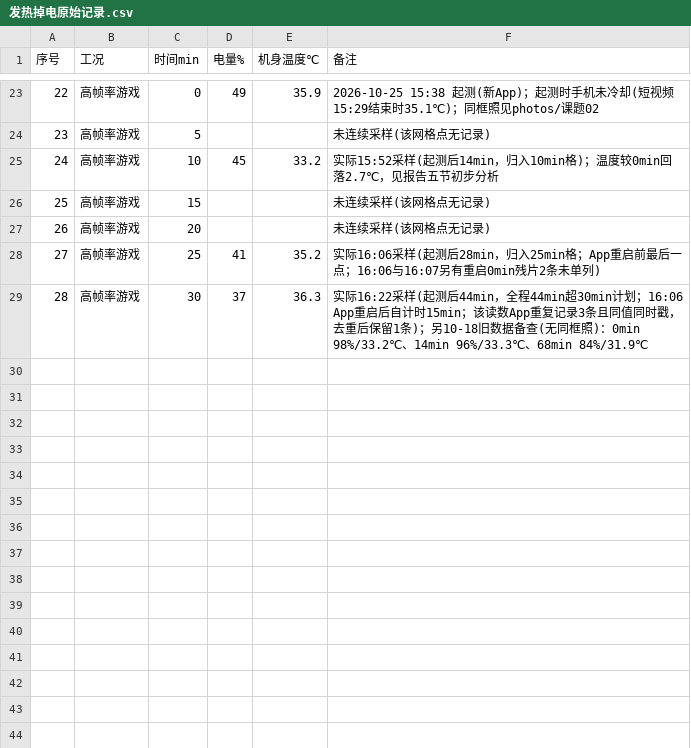
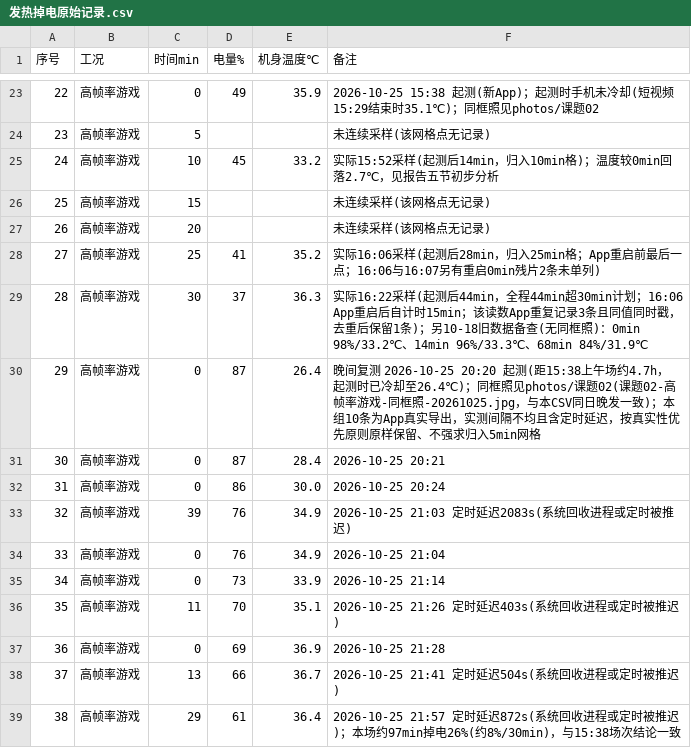
Before and after one commit to W137191/ICEC-2026-0183-ZhangJunming, a CSV file: 01-Field-Discovery/raw_data/课题02-手机发热/发热掉电原始记录.csv, drawn as a sheet; only a part is shown, gaps mark what is left out; the diff names each change by its address in the sheet, - before the commit and + after, or states it on an @@ line.

Commit message:
docs: 课题02高帧率游戏晚间真实时序归档(真实性优先，不强制重测/补拍)

```diff
--- a/01-Field-Discovery/raw_data/课题02-手机发热/发热掉电原始记录.csv
+++ b/01-Field-Discovery/raw_data/课题02-手机发热/发热掉电原始记录.csv
+row 30: 29 | 高帧率游戏 | 0 | 87 | 26.4 | 晚间复测 2026-10-25 20:20 起测(距15:38上午场约4.7h，起测时已冷却至26.4℃)；同框照见photos/课题02(课题02-高帧率游戏-同框照-20261025.jpg，与本CSV同日晚发一致)；本组10条为App真实导出，实测间隔不均且含定时延迟，按真实性优先原则原样保留、不强求归入5min网格
+row 31: 30 | 高帧率游戏 | 0 | 87 | 28.4 | 2026-10-25 20:21
+row 32: 31 | 高帧率游戏 | 0 | 86 | 30.0 | 2026-10-25 20:24
+row 33: 32 | 高帧率游戏 | 39 | 76 | 34.9 | 2026-10-25 21:03 定时延迟2083s(系统回收进程或定时被推迟)
+row 34: 33 | 高帧率游戏 | 0 | 76 | 34.9 | 2026-10-25 21:04
+row 35: 34 | 高帧率游戏 | 0 | 73 | 33.9 | 2026-10-25 21:14
+row 36: 35 | 高帧率游戏 | 11 | 70 | 35.1 | 2026-10-25 21:26 定时延迟403s(系统回收进程或定时被推迟)
+row 37: 36 | 高帧率游戏 | 0 | 69 | 36.9 | 2026-10-25 21:28
+row 38: 37 | 高帧率游戏 | 13 | 66 | 36.7 | 2026-10-25 21:41 定时延迟504s(系统回收进程或定时被推迟)
+row 39: 38 | 高帧率游戏 | 29 | 61 | 36.4 | 2026-10-25 21:57 定时延迟872s(系统回收进程或定时被推迟)；本场约97min掉电26%(约8%/30min)，与15:38场次结论一致
```
Also changed, not shown: 3 other files.
